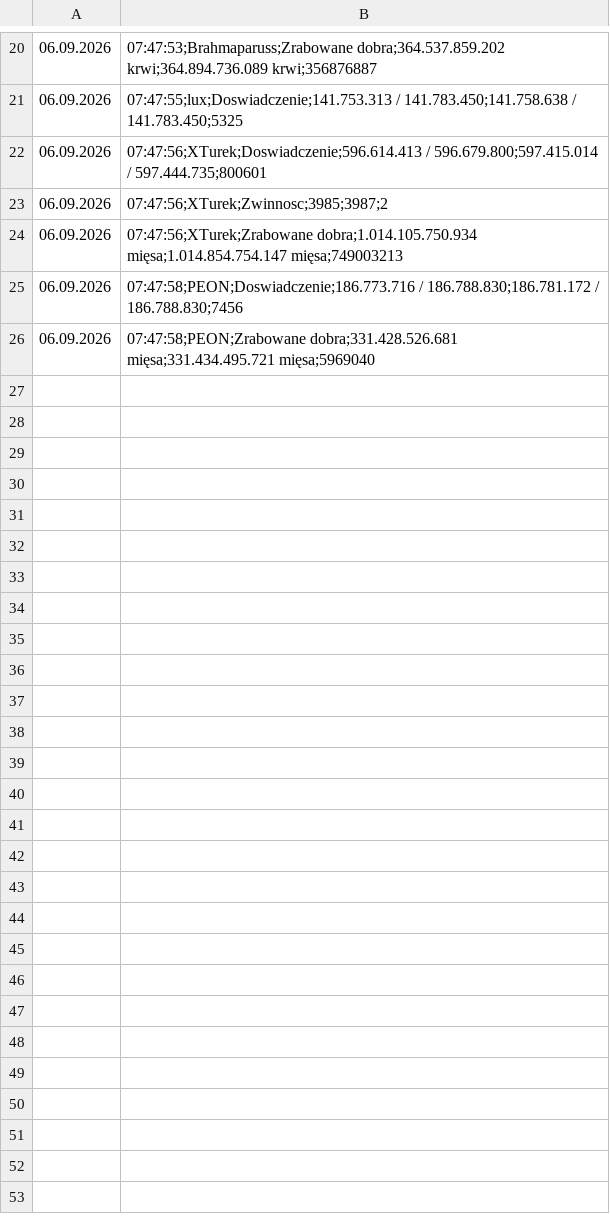
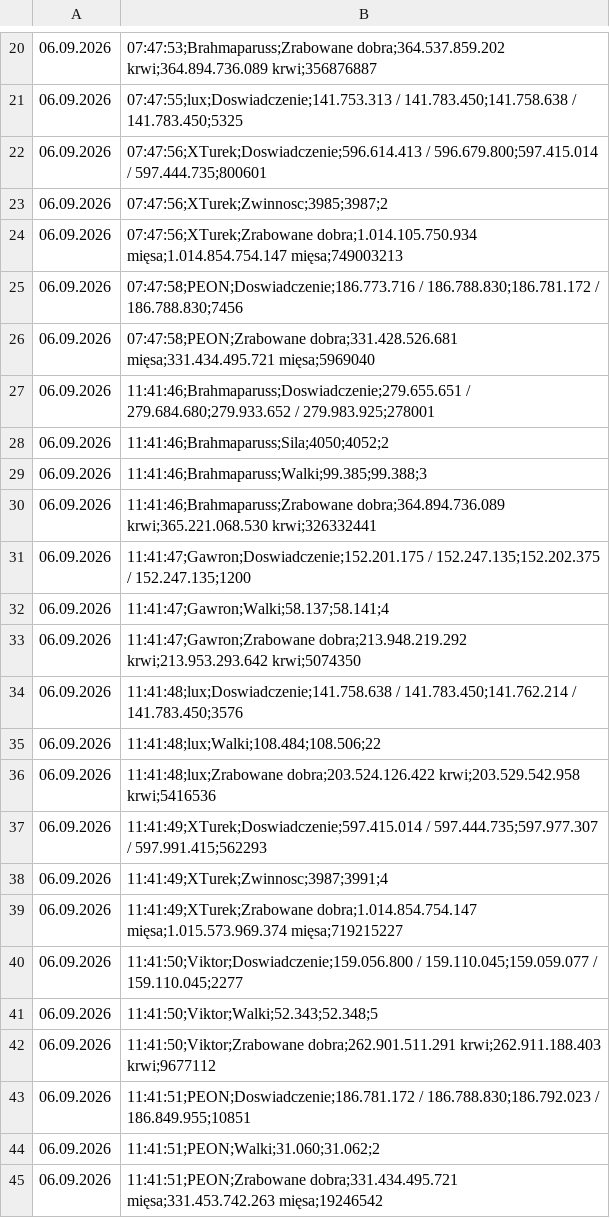
Before and after one commit to statystyki-bf/SledzikBitefight, a CSV file: Raport_Bitefight_06.09.2026.csv, drawn as a sheet; only a part is shown, gaps mark what is left out.

```diff
--- a/Raport_Bitefight_06.09.2026.csv
+++ b/Raport_Bitefight_06.09.2026.csv
@@ -26 +26,20 @@
 06.09.2026, 07:47:58;PEON;Zrabowane dobra;331.428.526.681 mięsa;331.434.495.721 mięsa;5969040
+06.09.2026, 11:41:46;Brahmaparuss;Doswiadczenie;279.655.651 / 279.684.680;279.933.652 / 279.983.925;278001
+06.09.2026, 11:41:46;Brahmaparuss;Sila;4050;4052;2
+06.09.2026, 11:41:46;Brahmaparuss;Walki;99.385;99.388;3
+06.09.2026, 11:41:46;Brahmaparuss;Zrabowane dobra;364.894.736.089 krwi;365.221.068.530 krwi;326332441
+06.09.2026, 11:41:47;Gawron;Doswiadczenie;152.201.175 / 152.247.135;152.202.375 / 152.247.135;1200
+06.09.2026, 11:41:47;Gawron;Walki;58.137;58.141;4
+06.09.2026, 11:41:47;Gawron;Zrabowane dobra;213.948.219.292 krwi;213.953.293.642 krwi;5074350
+06.09.2026, 11:41:48;lux;Doswiadczenie;141.758.638 / 141.783.450;141.762.214 / 141.783.450;3576
+06.09.2026, 11:41:48;lux;Walki;108.484;108.506;22
+06.09.2026, 11:41:48;lux;Zrabowane dobra;203.524.126.422 krwi;203.529.542.958 krwi;5416536
+06.09.2026, 11:41:49;XTurek;Doswiadczenie;597.415.014 / 597.444.735;597.977.307 / 597.991.415;562293
+06.09.2026, 11:41:49;XTurek;Zwinnosc;3987;3991;4
+06.09.2026, 11:41:49;XTurek;Zrabowane dobra;1.014.854.754.147 mięsa;1.015.573.969.374 mięsa;719215227
+06.09.2026, 11:41:50;Viktor;Doswiadczenie;159.056.800 / 159.110.045;159.059.077 / 159.110.045;2277
+06.09.2026, 11:41:50;Viktor;Walki;52.343;52.348;5
+06.09.2026, 11:41:50;Viktor;Zrabowane dobra;262.901.511.291 krwi;262.911.188.403 krwi;9677112
+06.09.2026, 11:41:51;PEON;Doswiadczenie;186.781.172 / 186.788.830;186.792.023 / 186.849.955;10851
+06.09.2026, 11:41:51;PEON;Walki;31.060;31.062;2
+06.09.2026, 11:41:51;PEON;Zrabowane dobra;331.434.495.721 mięsa;331.453.742.263 mięsa;19246542
```
Also changed, not shown: 1 other file.
